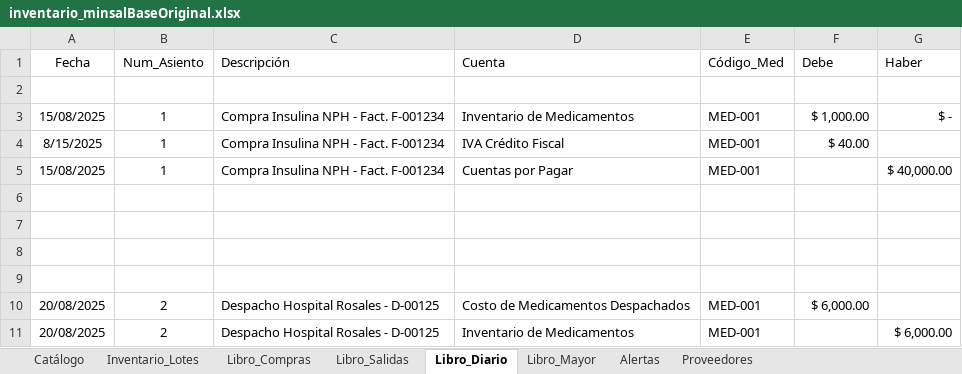
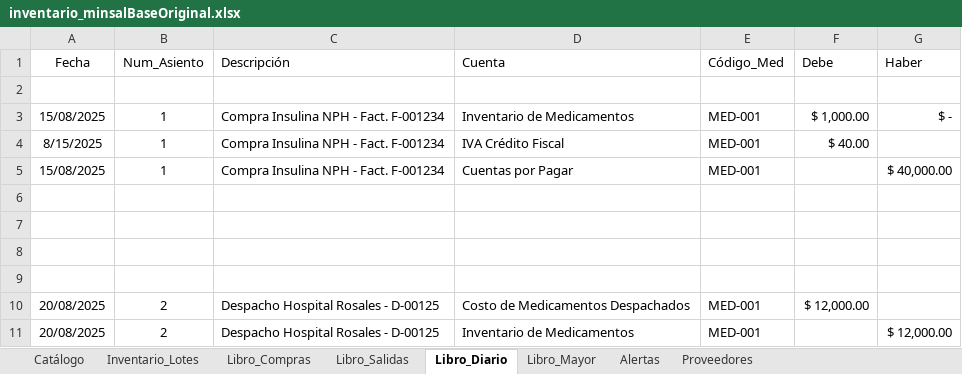
Before and after one commit to EliezerFernandoHernandezDiaz/SistemaContableMinsal, an Excel workbook: data/inventario_minsalBaseOriginal.xlsx, sheet Libro_Diario, drawn as a sheet; values as stored, in another font and other column widths than the file's, no borders; the diff names each change by its address in the sheet, - before the commit and + after, or states it on an @@ line.

```diff
--- a/data/inventario_minsalBaseOriginal.xlsx (sheet Libro_Diario)
+++ b/data/inventario_minsalBaseOriginal.xlsx (sheet Libro_Diario)
-F10 (Debe): $ 6,000.00
+F10 (Debe): $ 12,000.00
-G11 (Haber): $ 6,000.00
+G11 (Haber): $ 12,000.00
```
Also changed, not shown: sheet Libro_Salidas, sheet Libro_Mayor, sheet Inventario_Lotes, sheet Alertas, sheet Libro_Compras, 3 other files.
